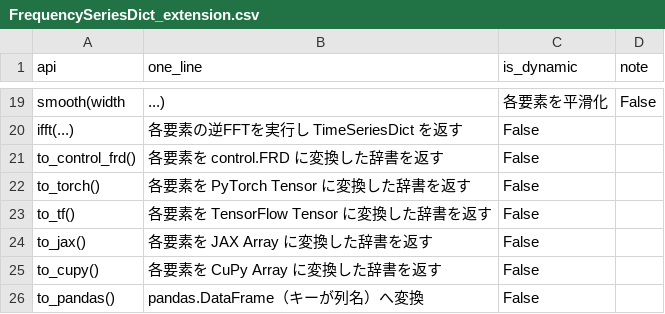
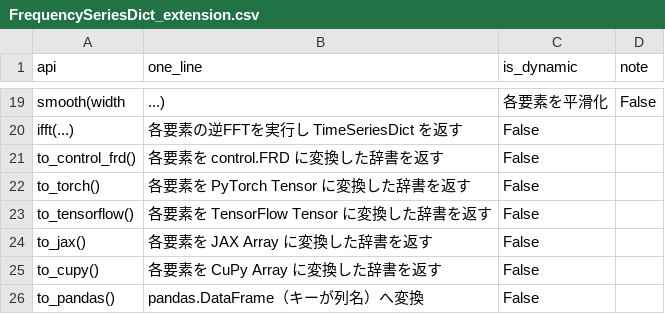
Before and after one commit to tatsuki-washimi/gwexpy, a CSV file: docs/FrequencySeriesDict_extension.csv, drawn as a sheet; only a part is shown, gaps mark what is left out.

```diff
--- a/docs/FrequencySeriesDict_extension.csv
+++ b/docs/FrequencySeriesDict_extension.csv
@@ -22,3 +22,3 @@ to_control_frd(),各要素を control.FRD に変換した辞書を返す,False,
 to_torch(),各要素を PyTorch Tensor に変換した辞書を返す,False,
-to_tf(),各要素を TensorFlow Tensor に変換した辞書を返す,False,
+to_tensorflow(),各要素を TensorFlow Tensor に変換した辞書を返す,False,
 to_jax(),各要素を JAX Array に変換した辞書を返す,False,
```
Also changed, not shown: docs/FrequencySeriesList_extensions.csv, docs/TimeSeriesDict_extention.csv, 54 other files.
